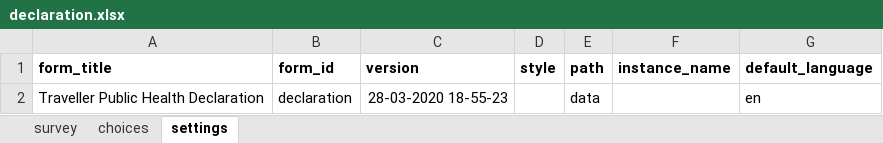
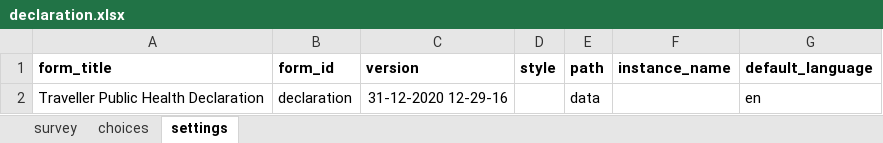
Before and after one commit to ronna/cht-lgh, an Excel workbook: forms/app/declaration.xlsx, sheet settings, drawn as a sheet; values as stored, in another font and other column widths than the file's, no borders; the diff names each change by its address in the sheet, - before the commit and + after, or states it on an @@ line.

Commit message:
Update declaration.xlsx

```diff
--- a/forms/app/declaration.xlsx (sheet settings)
+++ b/forms/app/declaration.xlsx (sheet settings)
-C2 (version): 28-03-2020 18-55-23
+C2 (version): 31-12-2020 12-29-16
```
